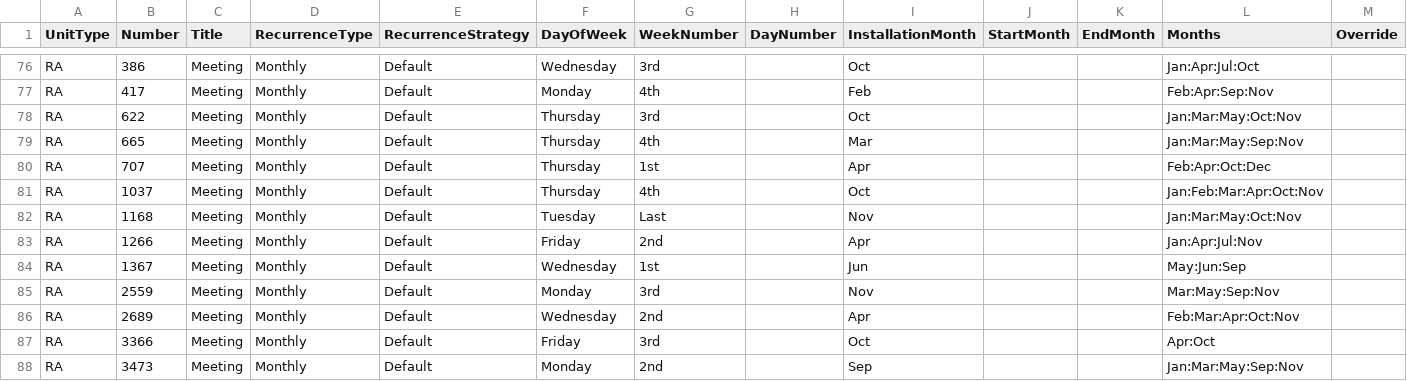
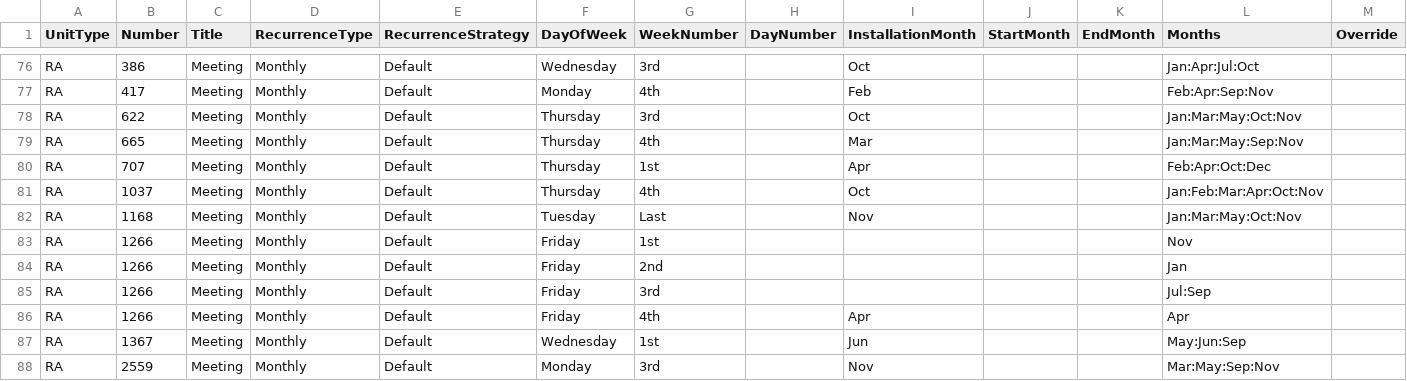
Before and after one commit to webpurity-dev/masonic-calendar, a CSV file: document/data/unit_meetings.csv, drawn as a sheet; only a part is shown, gaps mark what is left out; the shorter side is filled out with more unchanged rows.

```diff
--- a/document/data/unit_meetings.csv
+++ b/document/data/unit_meetings.csv
@@ -82,3 +82,6 @@ RA,1037,Meeting,Monthly,Default,Thursday,4th,,Oct,,,Jan:Feb:Mar:Apr:Oct:Nov,
 RA,1168,Meeting,Monthly,Default,Tuesday,Last,,Nov,,,Jan:Mar:May:Oct:Nov,
-RA,1266,Meeting,Monthly,Default,Friday,2nd,,Apr,,,Jan:Apr:Jul:Nov,
+RA,1266,Meeting,Monthly,Default,Friday,1st,,,,,Nov,
+RA,1266,Meeting,Monthly,Default,Friday,2nd,,,,,Jan,
+RA,1266,Meeting,Monthly,Default,Friday,3rd,,,,,Jul:Sep,
+RA,1266,Meeting,Monthly,Default,Friday,4th,,Apr,,,Apr,
 RA,1367,Meeting,Monthly,Default,Wednesday,1st,,Jun,,,May:Jun:Sep,
```
Also changed, not shown: document/data/units.csv.
